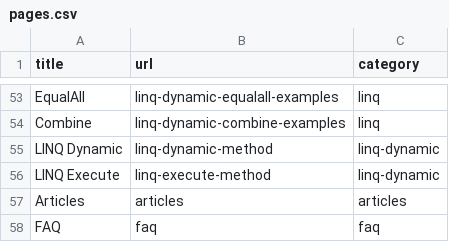
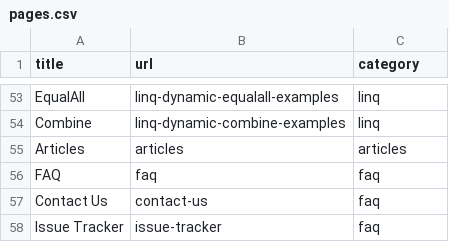
Before and after one commit to zzzprojects/Eval-Expression.NET, a CSV file: docs/_data/pages.csv, drawn as a sheet; only a part is shown, gaps mark what is left out; the shorter side is filled out with more unchanged rows; the diff names each change by its address in the sheet, - before the commit and + after, or states it on an @@ line.

Commit message:
Update pages.csv

```diff
--- a/docs/_data/pages.csv
+++ b/docs/_data/pages.csv
-row 55: LINQ Dynamic | linq-dynamic-method | linq-dynamic
-row 56: LINQ Execute | linq-execute-method | linq-dynamic
```
